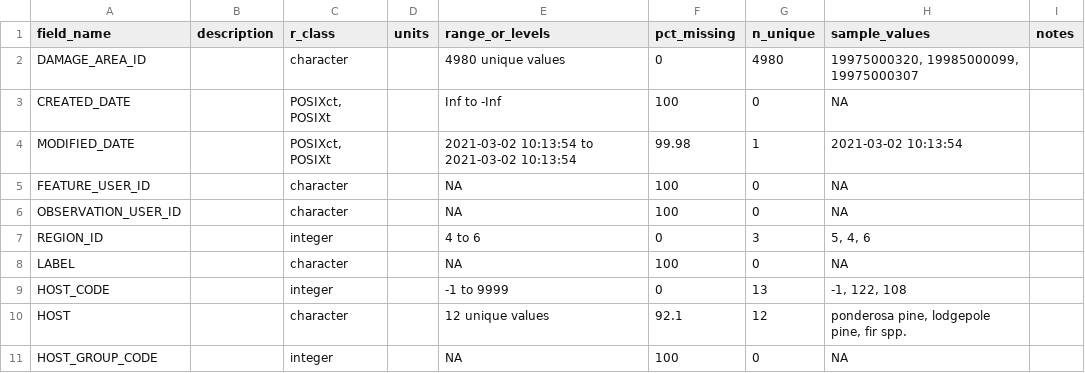
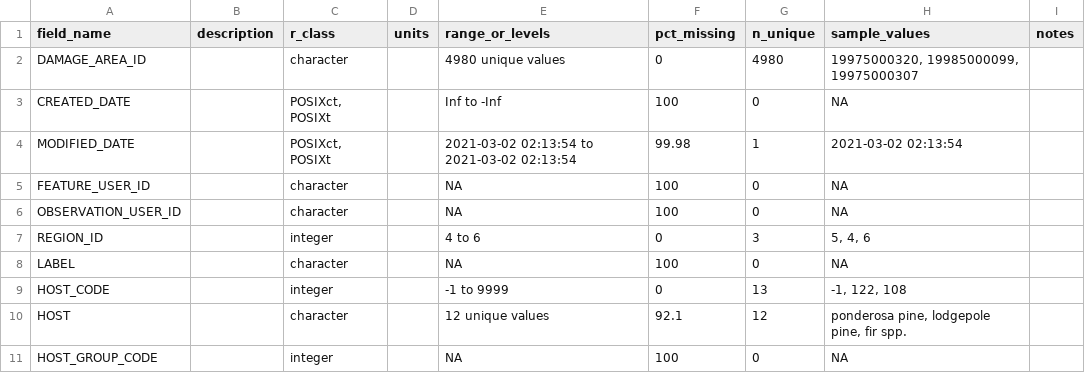
Before and after one commit to rellimylime/forest-data-compilation, a CSV file: 01_ids/data_dictionary.csv, drawn as a sheet; only a part is shown.

```diff
--- a/01_ids/data_dictionary.csv
+++ b/01_ids/data_dictionary.csv
@@ -3,3 +3,3 @@ DAMAGE_AREA_ID,,character,,4980 unique values,0,4980,"19975000320, 19985000099,
 CREATED_DATE,,"POSIXct, POSIXt",,Inf to -Inf,100,0,NA,
-MODIFIED_DATE,,"POSIXct, POSIXt",,2021-03-02 10:13:54 to 2021-03-02 10:13:54,99.98,1,2021-03-02 10:13:54,
+MODIFIED_DATE,,"POSIXct, POSIXt",,2021-03-02 02:13:54 to 2021-03-02 02:13:54,99.98,1,2021-03-02 02:13:54,
 FEATURE_USER_ID,,character,,NA,100,0,NA,
```
Also changed, not shown: 3 other files.
